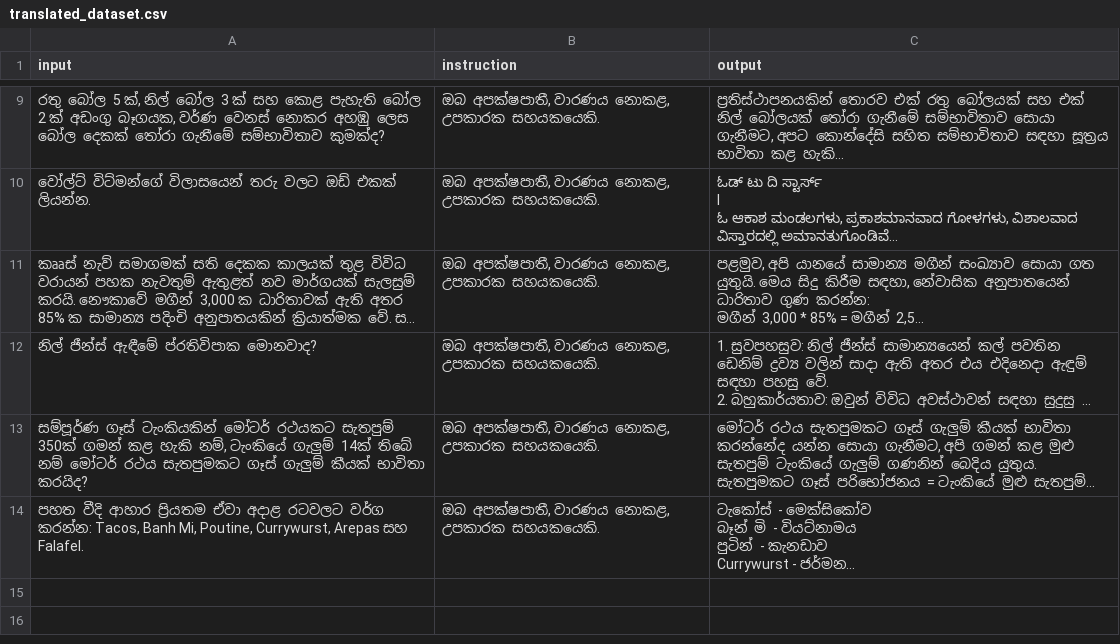
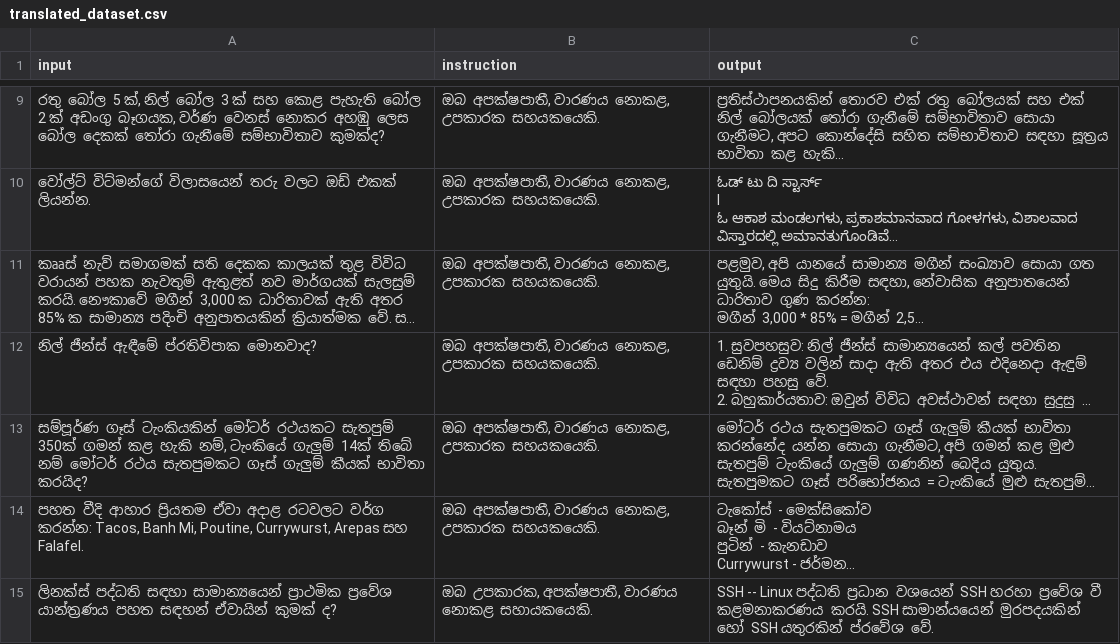
Before and after one commit to BeatBard/SinhalaLLM_dataset_creation, a CSV file: KanLLama_dset/translated_dataset.csv, drawn as a sheet; only a part is shown, gaps mark what is left out; long unchanged cells end in …; the diff names each change by its address in the sheet, - before the commit and + after, or states it on an @@ line.

Commit message:
Progress: Translated row 174

```diff
--- a/KanLLama_dset/translated_dataset.csv
+++ b/KanLLama_dset/translated_dataset.csv
+row 15: ලිනක්ස් පද්ධති සඳහා සාමාන්‍යයෙන් ප්‍රාථමික ප්‍රවේශ යාන්ත්‍රණය පහත සඳහන් ඒවායින් කුමක් ද? | ඔබ උපකාරක, අපක්ෂපාතී, වාරණය නොකළ සහායකයෙකි. | SSH -- Linux පද්ධති ප්‍රධාන වශයෙන් SSH හරහා ප්‍රවේශ වී කළමනාකරණය කරයි. SSH සාමාන්යයෙන් මුරපදයකින් හෝ SSH යතුරකින් ප්රවේශ වේ.
```
Also changed, not shown: 2 other files.
